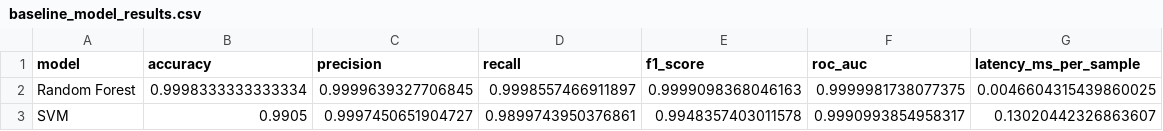
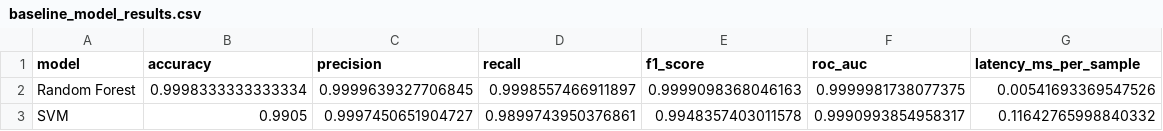
Before and after one commit to kassim206/hybrid-cnn-lstm-ddos-detection, a CSV file: results/metrics/baseline_model_results.csv, drawn as a sheet.

Commit message:
Update experimental result files

```diff
--- a/results/metrics/baseline_model_results.csv
+++ b/results/metrics/baseline_model_results.csv
@@ -1,3 +1,3 @@
 model,accuracy,precision,recall,f1_score,roc_auc,latency_ms_per_sample
-Random Forest,0.9998333333333334,0.9999639327706845,0.9998557466911897,0.9999098368046163,0.9999981738077375,0.0046604315439860025
-SVM,0.9905,0.9997450651904727,0.9899743950376861,0.9948357403011578,0.9990993854958317,0.13020442326863607
+Random Forest,0.9998333333333334,0.9999639327706845,0.9998557466911897,0.9999098368046163,0.9999981738077375,0.00541693369547526
+SVM,0.9905,0.9997450651904727,0.9899743950376861,0.9948357403011578,0.9990993854958317,0.11642765998840332
```
Also changed, not shown: results/tables/baseline_model_results.csv, 3 other files.
